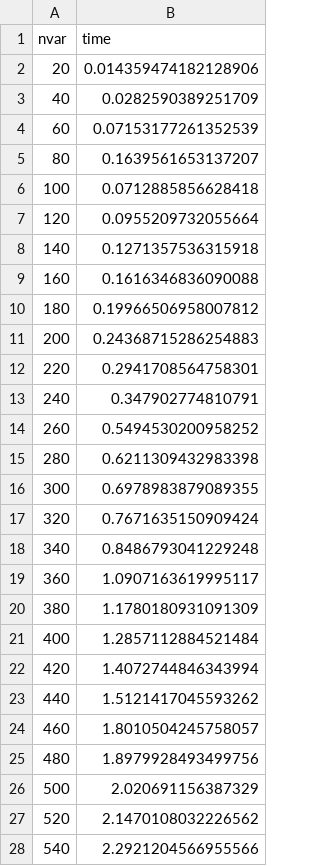
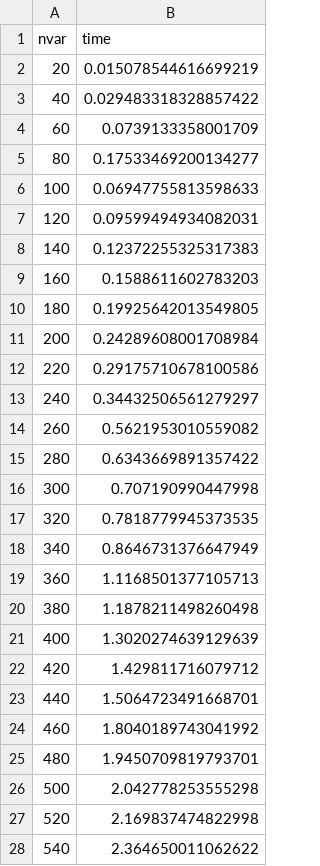
Before and after one commit to JuliaQUBO/ToQUBO-benchmark, a CSV file: benchmark/openqaoa/results.npp.csv, drawn as a sheet; only a part is shown; the diff covers the shown part only.

```diff
--- a/benchmark/openqaoa/results.npp.csv
+++ b/benchmark/openqaoa/results.npp.csv
@@ -1,28 +1,28 @@
 nvar,time
-20,0.014359474182128906
-40,0.0282590389251709
-60,0.07153177261352539
-80,0.1639561653137207
-100,0.0712885856628418
-120,0.0955209732055664
-140,0.1271357536315918
-160,0.1616346836090088
-180,0.19966506958007812
-200,0.24368715286254883
-220,0.2941708564758301
-240,0.347902774810791
-260,0.5494530200958252
-280,0.6211309432983398
-300,0.6978983879089355
-320,0.7671635150909424
-340,0.8486793041229248
-360,1.0907163619995117
-380,1.1780180931091309
-400,1.2857112884521484
-420,1.4072744846343994
-440,1.5121417045593262
-460,1.8010504245758057
-480,1.8979928493499756
-500,2.020691156387329
-520,2.1470108032226562
-540,2.2921204566955566
+20,0.015078544616699219
+40,0.029483318328857422
+60,0.0739133358001709
+80,0.17533469200134277
+100,0.06947755813598633
+120,0.09599494934082031
+140,0.12372255325317383
+160,0.1588611602783203
+180,0.19925642013549805
+200,0.24289608001708984
+220,0.29175710678100586
+240,0.34432506561279297
+260,0.5621953010559082
+280,0.6343669891357422
+300,0.707190990447998
+320,0.7818779945373535
+340,0.8646731376647949
+360,1.1168501377105713
+380,1.1878211498260498
+400,1.3020274639129639
+420,1.429811716079712
+440,1.5064723491668701
+460,1.8040189743041992
+480,1.9450709819793701
+500,2.042778253555298
+520,2.169837474822998
+540,2.364650011062622
```
Also changed, not shown: 1 added row and 11 edited cells elsewhere in this file, benchmark/ToQUBO/results.tsp.csv, benchmark/amplify/results.npp.csv, 16 other files.
